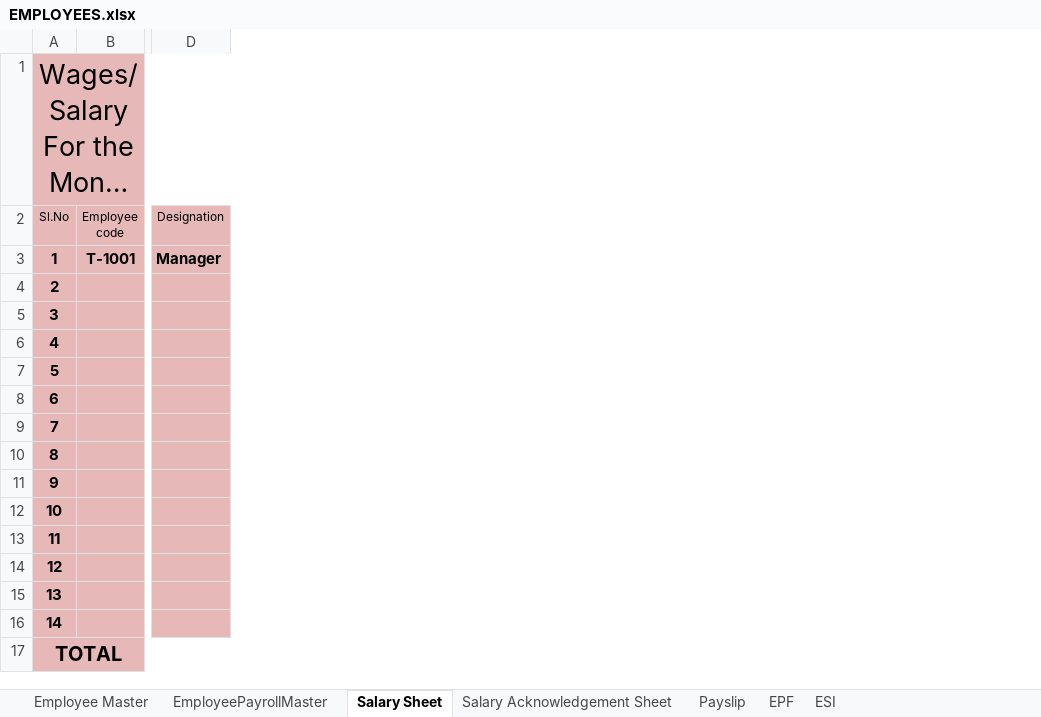
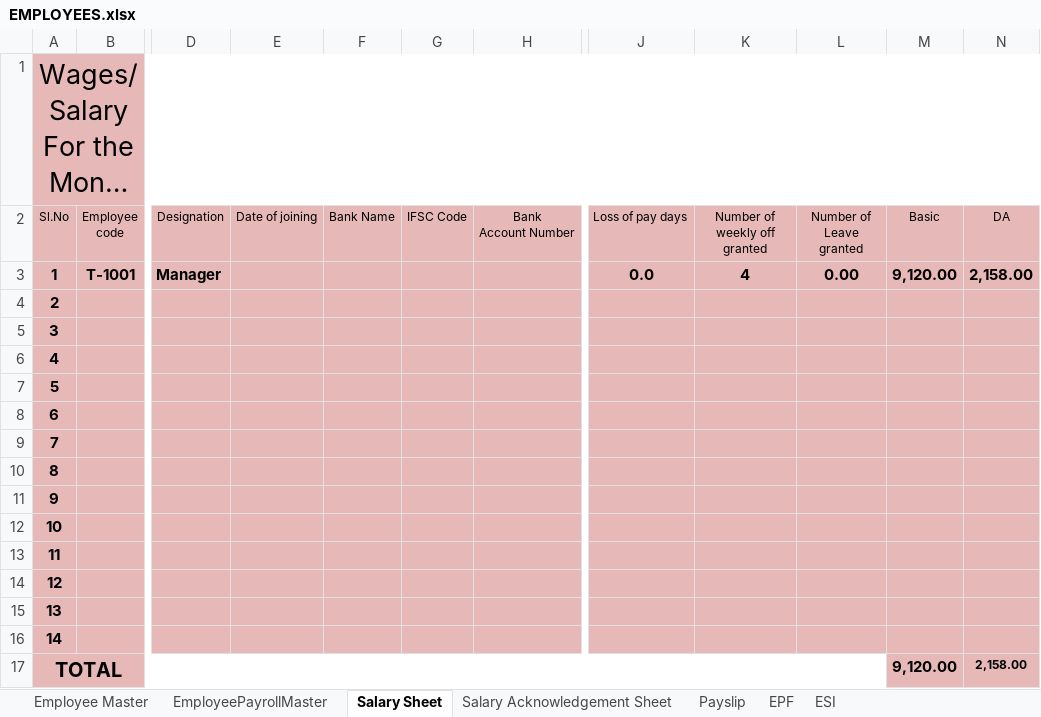
Before and after one commit to kiransp84/hrms, an Excel workbook: documents/employees/EMPLOYEES.xlsx, sheet Salary Sheet, drawn as a sheet; only a part is shown, gaps mark what is left out; long unchanged cells end in …; values as stored, in another font and other column widths than the file's, no borders; the diff names each change by its address in the sheet, - before the commit and + after, or states it on an @@ line.

```diff
--- a/documents/employees/EMPLOYEES.xlsx (sheet Salary Sheet)
+++ b/documents/employees/EMPLOYEES.xlsx (sheet Salary Sheet)
@@ column E (Date of joining) unhidden, empty @@
@@ column F (Bank Name) unhidden, empty @@
@@ column G (IFSC Code) unhidden, empty @@
@@ column H (Bank Account Number) unhidden, empty @@
@@ column J (Loss of pay days) unhidden, row 3: 0.0 @@
@@ column K (Number of weekly off granted) unhidden, row 3: 4 @@
@@ column L (Number of Leave granted) unhidden, row 3: 0.00 @@
@@ column M (Basic) unhidden, rows 3-17: 9,120.00 |  |  |  |  |  |  |  |  |  |  |  |  |  | 9,120.00 @@
@@ column N (DA) unhidden, rows 3-17: 2,158.00 |  |  |  |  |  |  |  |  |  |  |  |  |  | 2,158.00 @@
```
Also changed, not shown: Work_Progress.xlsx, 22 other files.
